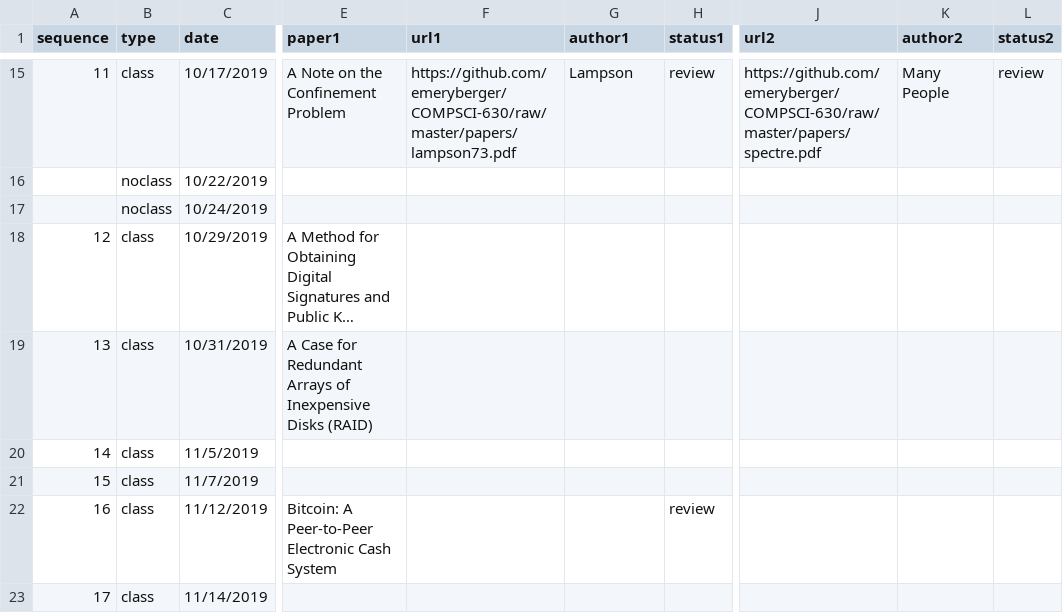
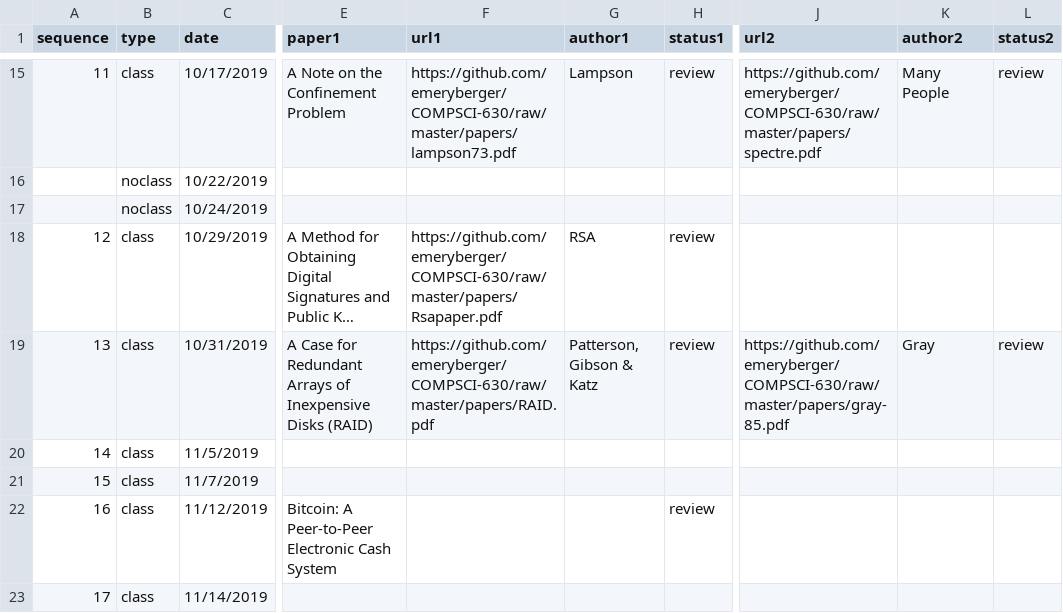
Before and after one commit to emeryberger/COMPSCI-630, a CSV file: schedule.csv, drawn as a sheet; only a part is shown, gaps mark what is left out; long unchanged cells end in …; the diff names each change by its address in the sheet, - before the commit and + after, or states it on an @@ line.

Commit message:
Updated schedule.

```diff
--- a/schedule.csv
+++ b/schedule.csv
-F18 (url1): (empty)
+F18 (url1): https://github.com/emeryberger/COMPSCI-630/raw/master/papers/Rsapaper.pdf
-G18 (author1): (empty)
+G18 (author1): RSA
-H18:H19 (status1): (empty)
+H18:H19 (status1): review
-F19 (url1): (empty)
+F19 (url1): https://github.com/emeryberger/COMPSCI-630/raw/master/papers/RAID.pdf
-G19 (author1): (empty)
+G19 (author1): Patterson, Gibson & Katz
-J19 (url2): (empty)
+J19 (url2): https://github.com/emeryberger/COMPSCI-630/raw/master/papers/gray-85.pdf
-K19 (author2): (empty)
+K19 (author2): Gray
-L19 (status2): (empty)
+L19 (status2): review
```
Also changed, not shown: 1 other file.
